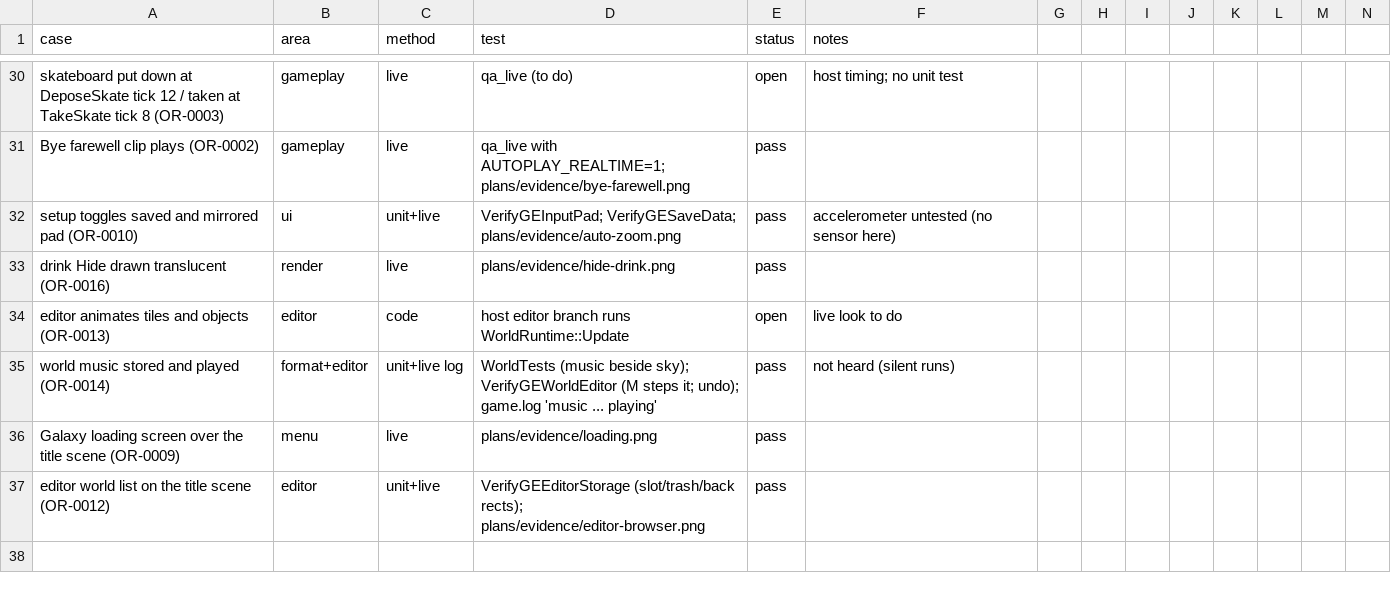
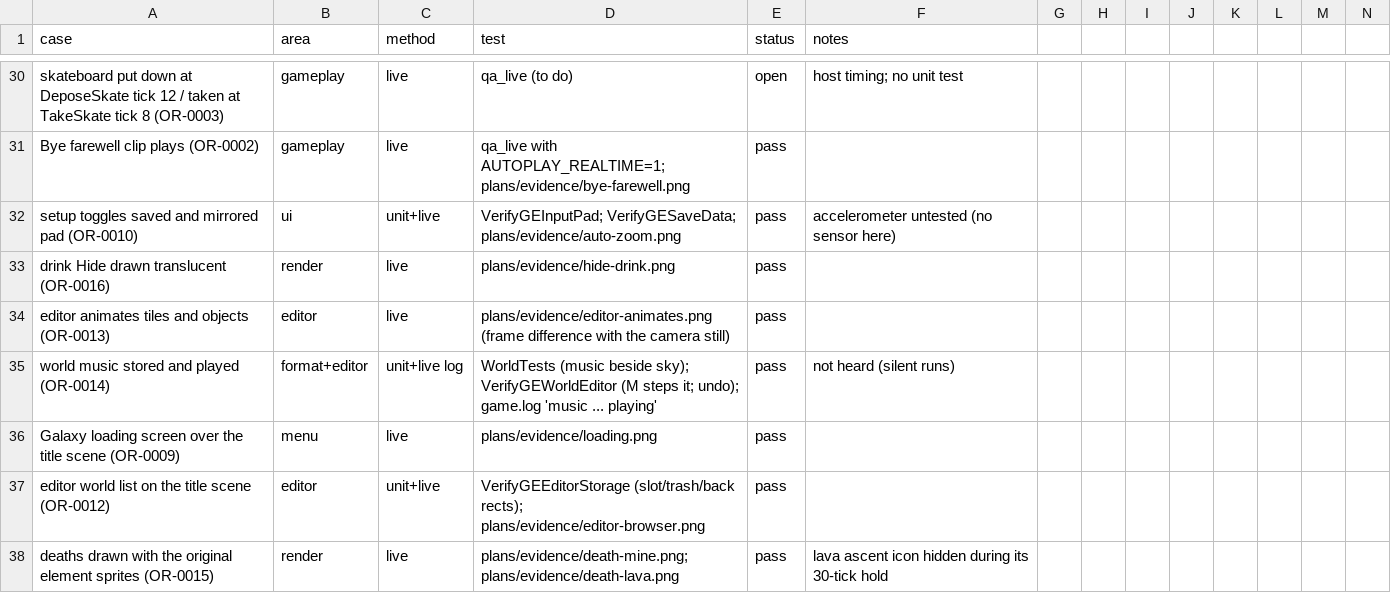
Before and after one commit to openeggbert/galaxy-eggbert, a CSV file: plans/audit/test_coverage.csv, drawn as a sheet; only a part is shown, gaps mark what is left out; rows hold the shown columns only; the diff names each change by its address in the sheet, - before the commit and + after, or states it on an @@ line.

Commit message:
fix(render): the lava death's rising icon waits out its hold; deaths and editor animation seen live (OR-0015, OR-0013)
Seen live in two probe worlds (mines, lava), the deaths show the original's element sprites:
the mine's charred Blupi crumbling to ash, the lava's charred Blupi in its smoke. The lava death
also drew a second, smaller charred Blupi beside the first for a second and a half: the HUD drew
the ascent's icon 40 during its 30-tick hold, which Decor::VoyageDraw skips (Decor.cpp:10328-10331);
InteractionSystem::VoyageIconVisible() existed for it but was never asked. The HUD now gets
VoyageActive() && VoyageIconVisible().

The editor's animation (OR-0013) seen live: with the camera still, the exit arrow and the rows of
objects change from frame to frame.

Evidence: plans/evidence/death-mine.png, death-lava.png (after the fix), editor-animates.png.

```diff
--- a/plans/audit/test_coverage.csv
+++ b/plans/audit/test_coverage.csv
-C34 (method): code
+C34 (method): live
-D34 (test): host editor branch runs WorldRuntime::Update
+D34 (test): plans/evidence/editor-animates.png (frame difference with the camera still)
-E34 (status): open
+E34 (status): pass
-F34 (notes): live look to do
+F34 (notes): (empty)
+row 38: deaths drawn with the original element sprites (OR-0015) | render | live | plans/evidence/death-mine.png; plans/evidence/death-lava.png | pass | lava ascent icon hidden during its 30-tick hold
```
Also changed, not shown: 6 other files.
